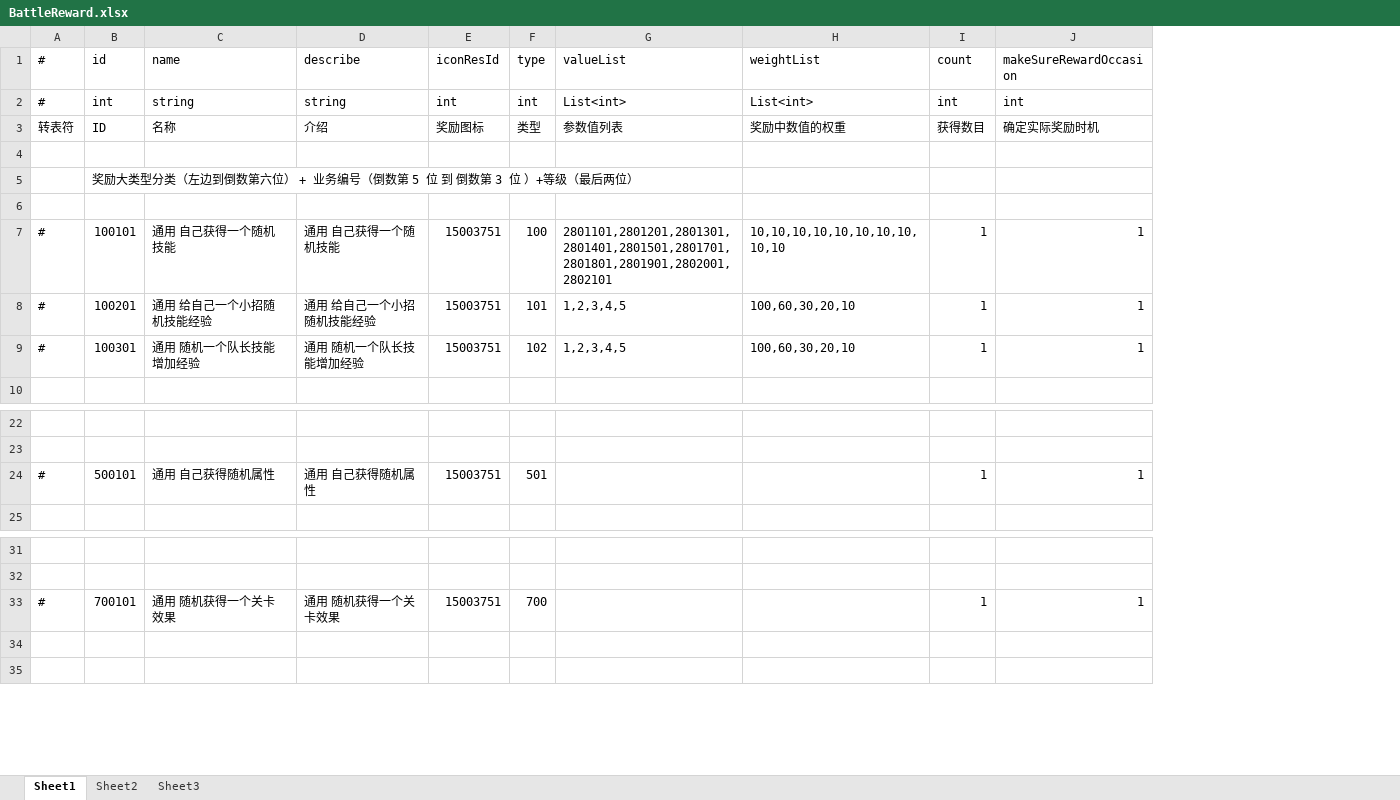
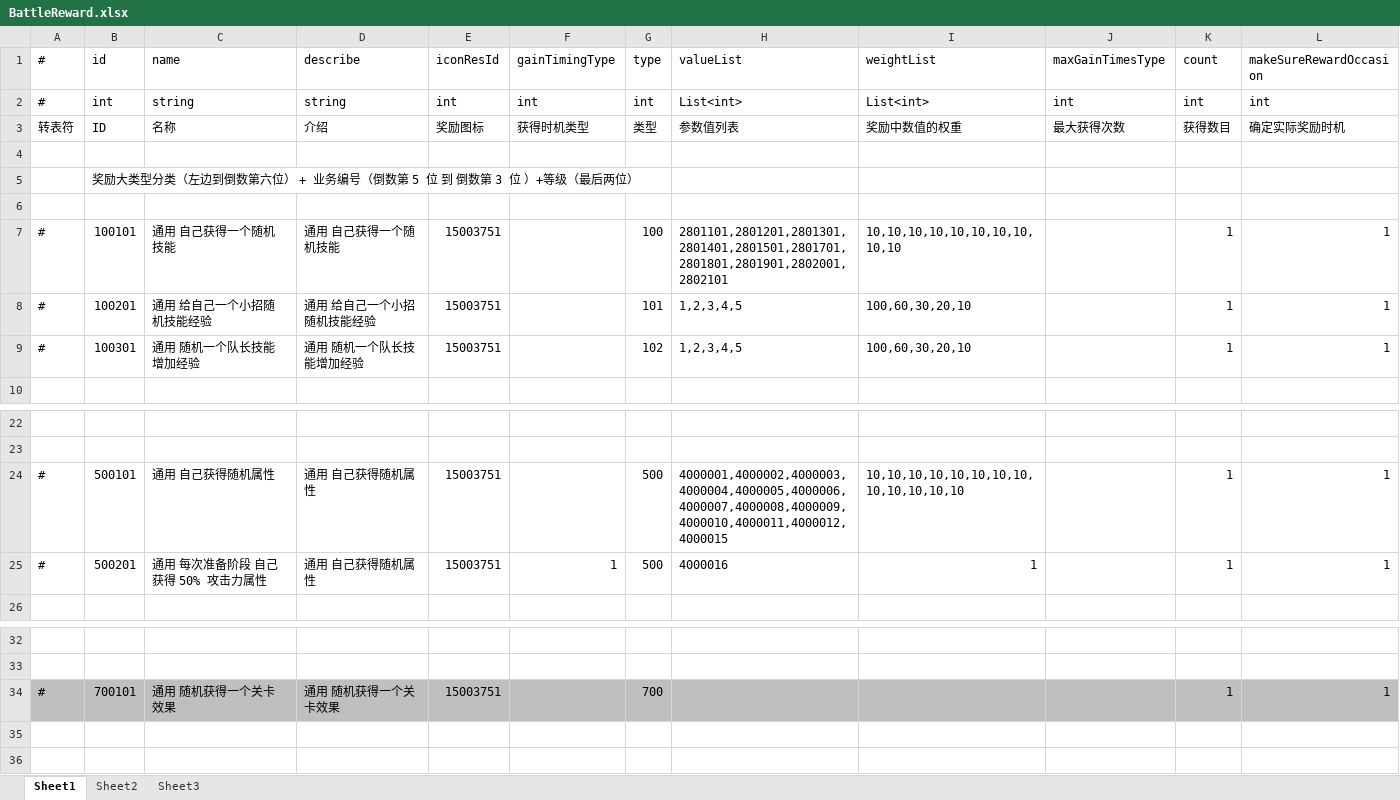
Before and after one commit to thanklzhang/001_GameFramework_Config, an Excel workbook: data_config/BattleReward.xlsx, sheet Sheet1, drawn as a sheet; only a part is shown, gaps mark what is left out; values as stored, in another font and other column widths than the file's, no borders; addresses are those after the commit; the diff names each change by its address in the sheet, - before the commit and + after, or states it on an @@ line.

Commit message:
【battle】增加关卡效果机制

```diff
--- a/data_config/BattleReward.xlsx (sheet Sheet1)
+++ b/data_config/BattleReward.xlsx (sheet Sheet1)
+column F (gainTimingType), rows 2-3: int | 获得时机类型
+column J (maxGainTimesType), rows 2-3: int | 最大获得次数
-G24 (type): 501
+G24 (type): 500
-H24 (valueList): (empty)
+H24 (valueList): 4000001,4000002,4000003,4000004,4000005,4000006,4000007,4000008,4000009,4000010,4000011,4000012,4000015
-I24 (weightList): (empty)
+I24 (weightList): 10,10,10,10,10,10,10,10,10,10,10,10,10
+row 25: # | 500201 | 通用 每次准备阶段 自己获得 50% 攻击力属性 | 通用 自己获得随机属性 | 15003751 | 1 | 500 | 4000016 | 1 |  | 1 | 1
-A34:E34 fill: none
+A34:E34 fill: #BFBFBF
-G34:I34 fill: none
+G34:I34 fill: #BFBFBF
-K34:L34 fill: none
+K34:L34 fill: #BFBFBF
```
Also changed, not shown: data_config/BattleAttributeGroup.xlsx, data_config/BattleProcessWave.xlsx, 11 other files.
